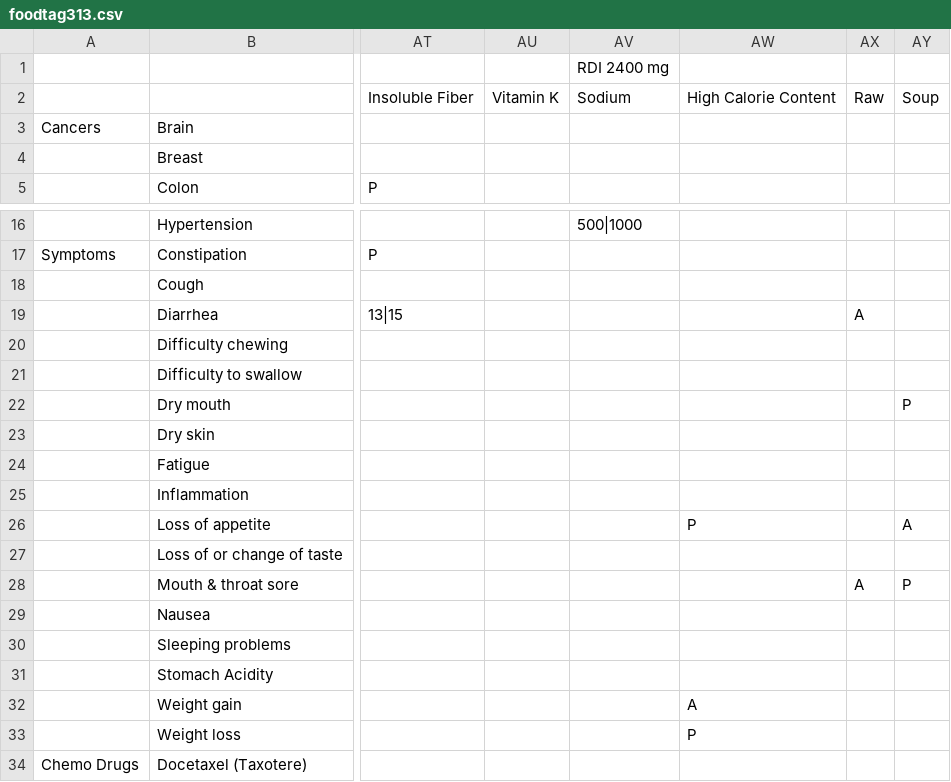
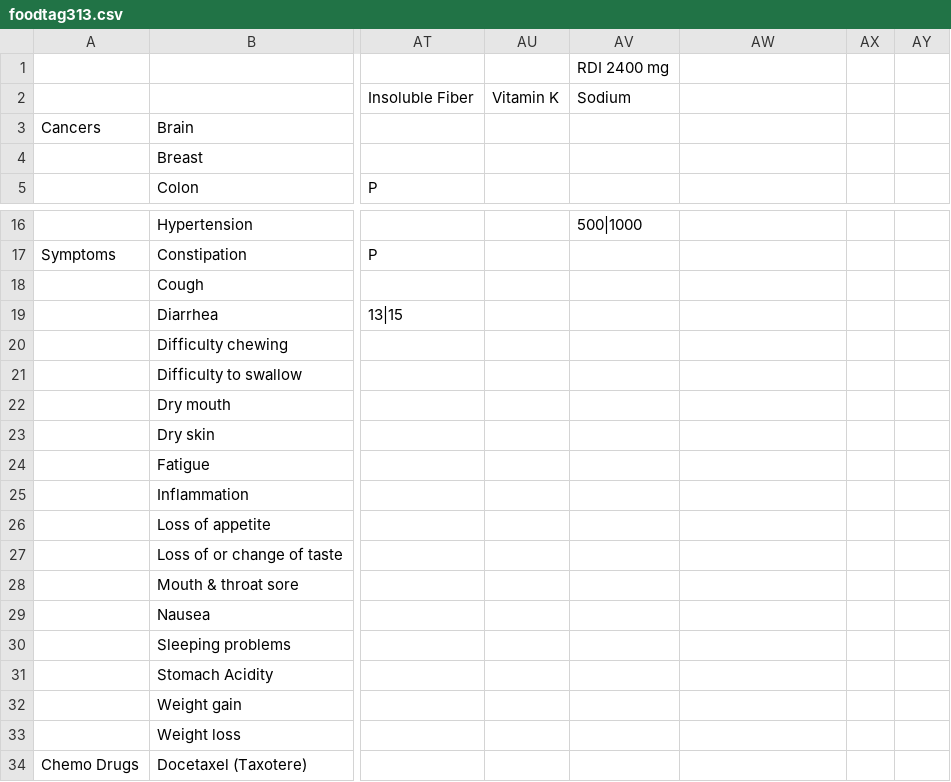
Before and after one commit to saana-health/Saana_devel, a CSV file: csv/foodtag313.csv, drawn as a sheet; only a part is shown, gaps mark what is left out; the diff names each change by its address in the sheet, - before the commit and + after, or states it on an @@ line.

```diff
--- a/csv/foodtag313.csv
+++ b/csv/foodtag313.csv
-AW2: High Calorie Content
+AW2: (empty)
-AX2: Raw
+AX2: (empty)
-AY2: Soup
+AY2: (empty)
-AX19: A
+AX19: (empty)
-AY22: P
+AY22: (empty)
-AW26: P
+AW26: (empty)
-AY26: A
+AY26: (empty)
-AX28: A
+AX28: (empty)
-AY28: P
+AY28: (empty)
-AW32: A
+AW32: (empty)
-AW33: P
+AW33: (empty)
```
Also changed, not shown: 31 other files.
